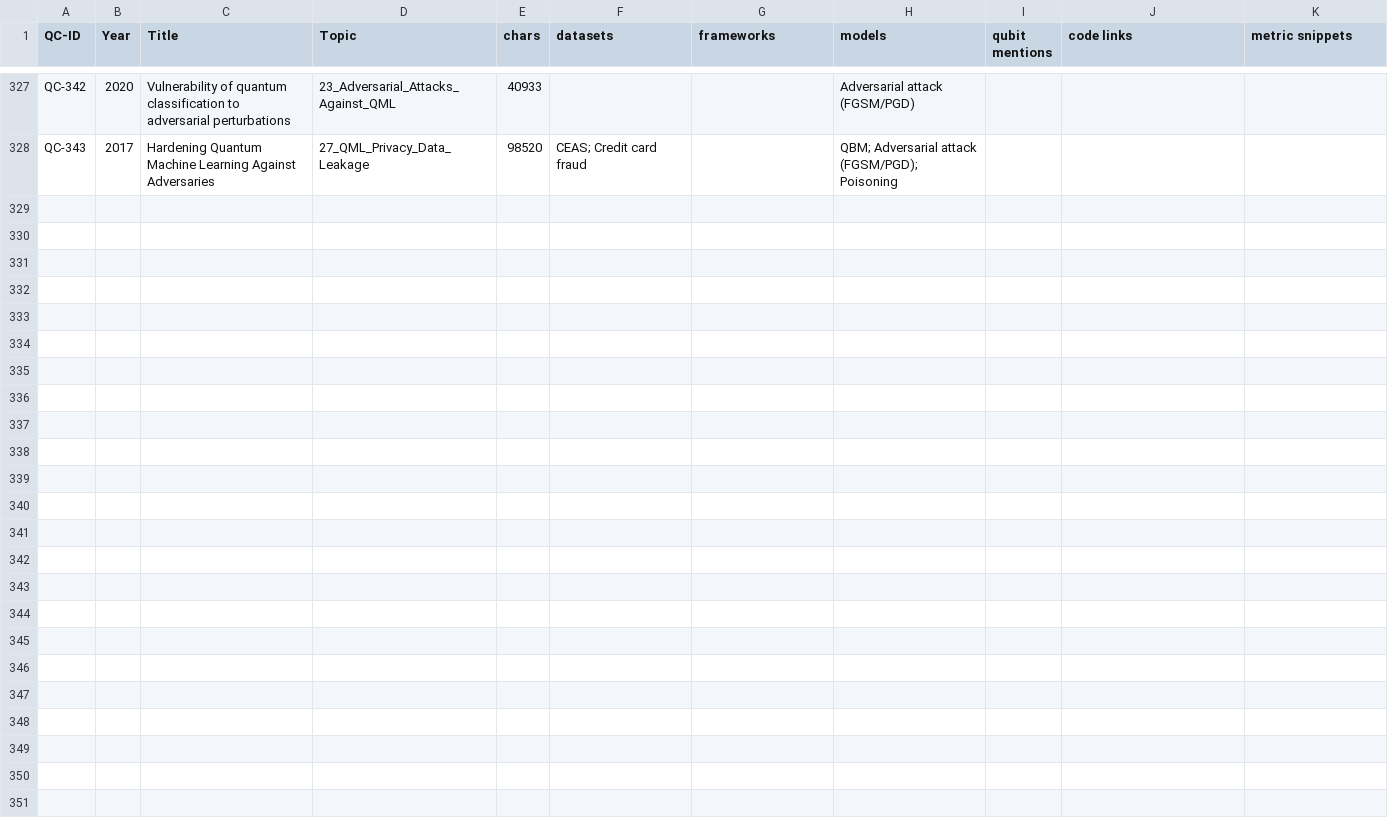
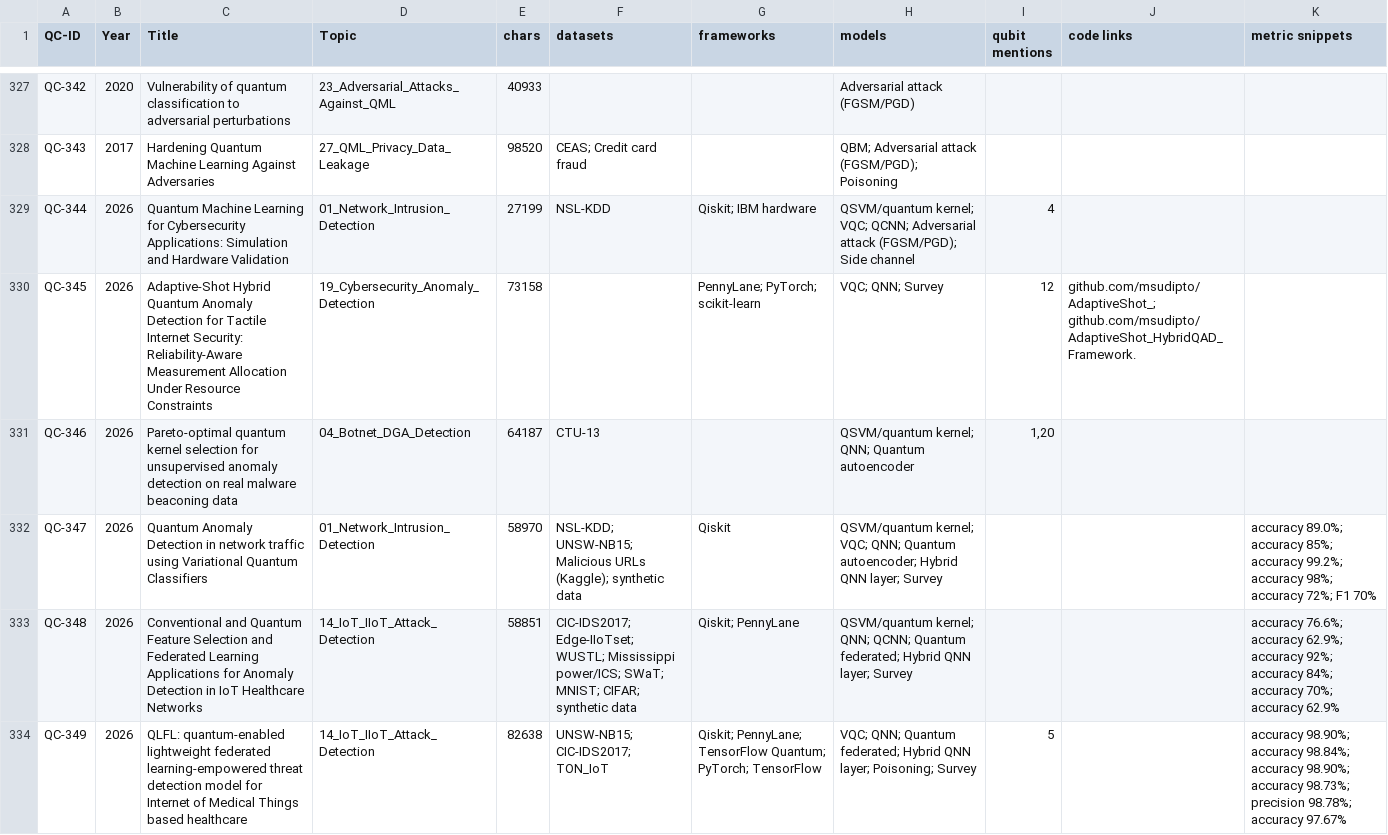
Before and after one commit to owlmt/QML, a CSV file: paper_index.csv, drawn as a sheet; only a part is shown, gaps mark what is left out.

```diff
--- a/paper_index.csv
+++ b/paper_index.csv
@@ -328 +328,7 @@ QC-342,2020,Vulnerability of quantum classification to adversarial perturbations
 QC-343,2017,Hardening Quantum Machine Learning Against Adversaries,27_QML_Privacy_Data_Leakage,98520,CEAS; Credit card fraud,,QBM; Adversarial attack (FGSM/PGD); Poisoning,,,
+QC-344,2026,Quantum Machine Learning for Cybersecurity Applications: Simulation and Hardware Validation,01_Network_Intrusion_Detection,27199,NSL-KDD,Qiskit; IBM hardware,QSVM/quantum kernel; VQC; QCNN; Adversarial attack (FGSM/PGD); Side channel,4,,
+QC-345,2026,Adaptive-Shot Hybrid Quantum Anomaly Detection for Tactile Internet Security: Reliability-Aware Measurement Allocation Under Resource Constraints,19_Cybersecurity_Anomaly_Detection,73158,,PennyLane; PyTorch; scikit-learn,VQC; QNN; Survey,12,github.com/msudipto/AdaptiveShot_; github.com/msudipto/AdaptiveShot_HybridQAD_Framework.,
+QC-346,2026,Pareto-optimal quantum kernel selection for unsupervised anomaly detection on real malware beaconing data,04_Botnet_DGA_Detection,64187,CTU-13,,QSVM/quantum kernel; QNN; Quantum autoencoder,"1,20",,
+QC-347,2026,Quantum Anomaly Detection in network traffic using Variational Quantum Classifiers,01_Network_Intrusion_Detection,58970,NSL-KDD; UNSW-NB15; Malicious URLs (Kaggle); synthetic data,Qiskit,QSVM/quantum kernel; VQC; QNN; Quantum autoencoder; Hybrid QNN layer; Survey,,,accuracy 89.0%; accuracy 85%; accuracy 99.2%; accuracy 98%; accuracy 72%; F1 70%
+QC-348,2026,Conventional and Quantum Feature Selection and Federated Learning Applications for Anomaly Detection in IoT Healthcare Networks,14_IoT_IIoT_Attack_Detection,58851,CIC-IDS2017; Edge-IIoTset; WUSTL; Mississippi power/ICS; SWaT; MNIST; CIFAR; synthetic data,Qiskit; PennyLane,QSVM/quantum kernel; QNN; QCNN; Quantum federated; Hybrid QNN layer; Survey,,,accuracy 76.6%; accuracy 62.9%; accuracy 92%; accuracy 84%; accuracy 70%; accuracy 62.9%
+QC-349,2026,QLFL: quantum-enabled lightweight federated learning-empowered threat detection model for Internet of Medical Things based healthcare,14_IoT_IIoT_Attack_Detection,82638,UNSW-NB15; CIC-IDS2017; TON_IoT,Qiskit; PennyLane; TensorFlow Quantum; PyTorch; TensorFlow,VQC; QNN; Quantum federated; Hybrid QNN layer; Poisoning; Survey,5,,accuracy 98.90%; accuracy 98.84%; accuracy 98.90%; accuracy 98.73%; precision 98.78%; accuracy 97.67%
```
Also changed, not shown: manifest.csv, 9 other files.
